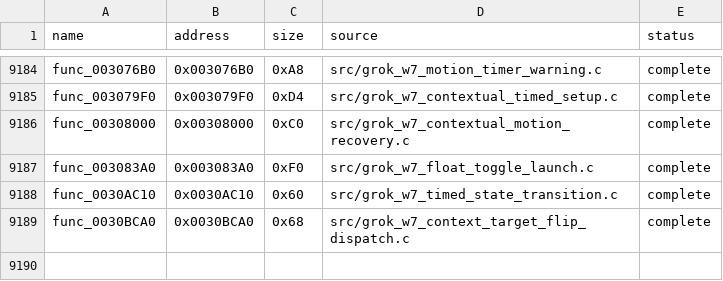
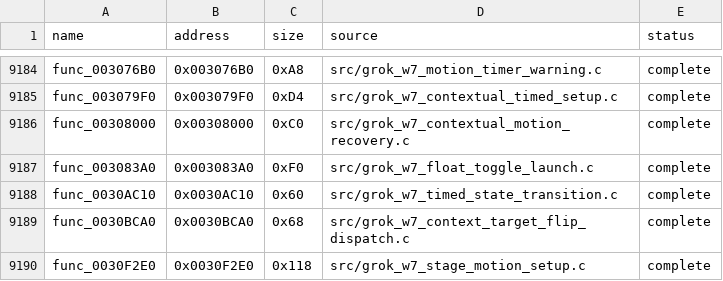
Before and after one commit to g-guthrie/mvc2-ps2-decomp, a CSV file: config/matches.csv, drawn as a sheet; only a part is shown, gaps mark what is left out; the diff names each change by its address in the sheet, - before the commit and + after, or states it on an @@ line.

Commit message:
Recover stage motion setup handler

```diff
--- a/config/matches.csv
+++ b/config/matches.csv
+row 9190: func_0030F2E0 | 0x0030F2E0 | 0x118 | src/grok_w7_stage_motion_setup.c | complete
```
Also changed, not shown: 2 other files.
